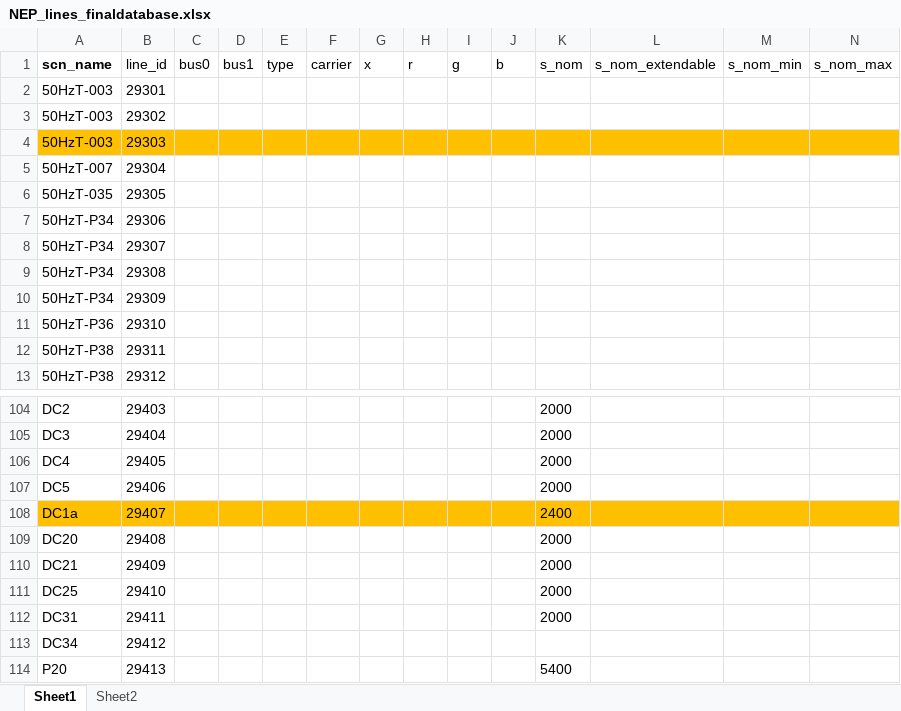
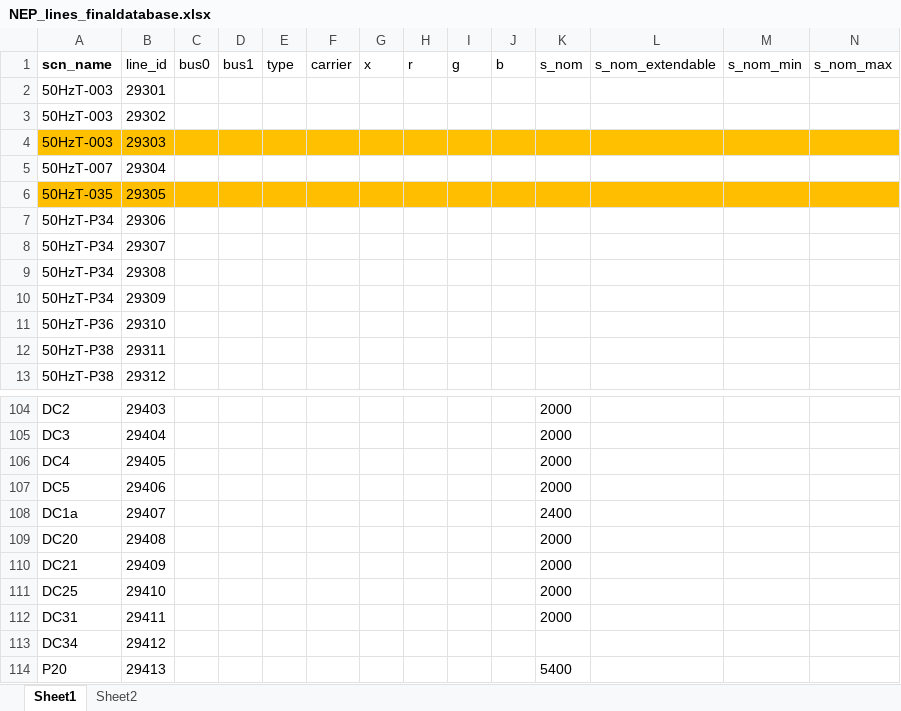
Before and after one commit to openego/powerd-data, an Excel workbook: src/egon/data/datasets/egon_etrago_line/NEP_lines_finaldatabase.xlsx, sheet Sheet1, drawn as a sheet; only a part is shown, gaps mark what is left out; values as stored, in another font and other column widths than the file's, no borders; the diff covers the shown part only; the diff names each change by its address in the sheet, - before the commit and + after, or states it on an @@ line.

```diff
--- a/src/egon/data/datasets/egon_etrago_line/NEP_lines_finaldatabase.xlsx (sheet Sheet1)
+++ b/src/egon/data/datasets/egon_etrago_line/NEP_lines_finaldatabase.xlsx (sheet Sheet1)
-A6:N6 fill: none
+A6:N6 fill: #FFBF00
-A108:N108 fill: #FFC000
+A108:N108 fill: none
```
Also changed, not shown: cell formats elsewhere in this sheet, 9 other files.
